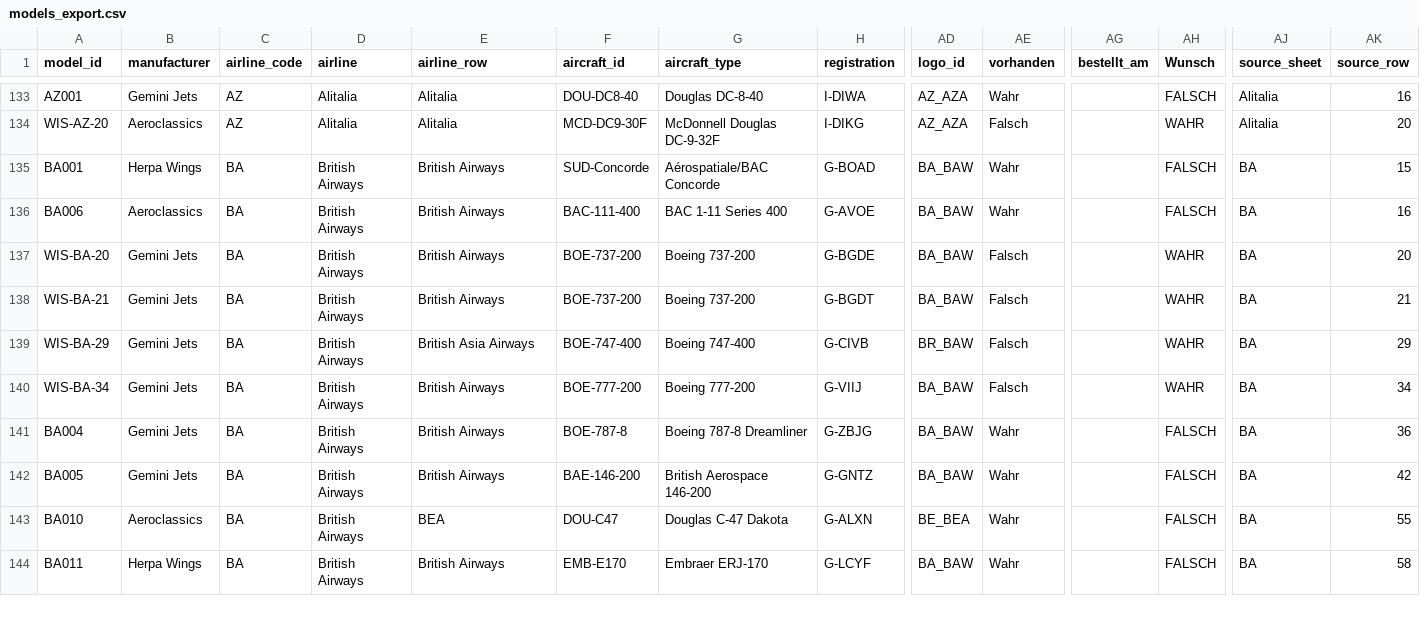
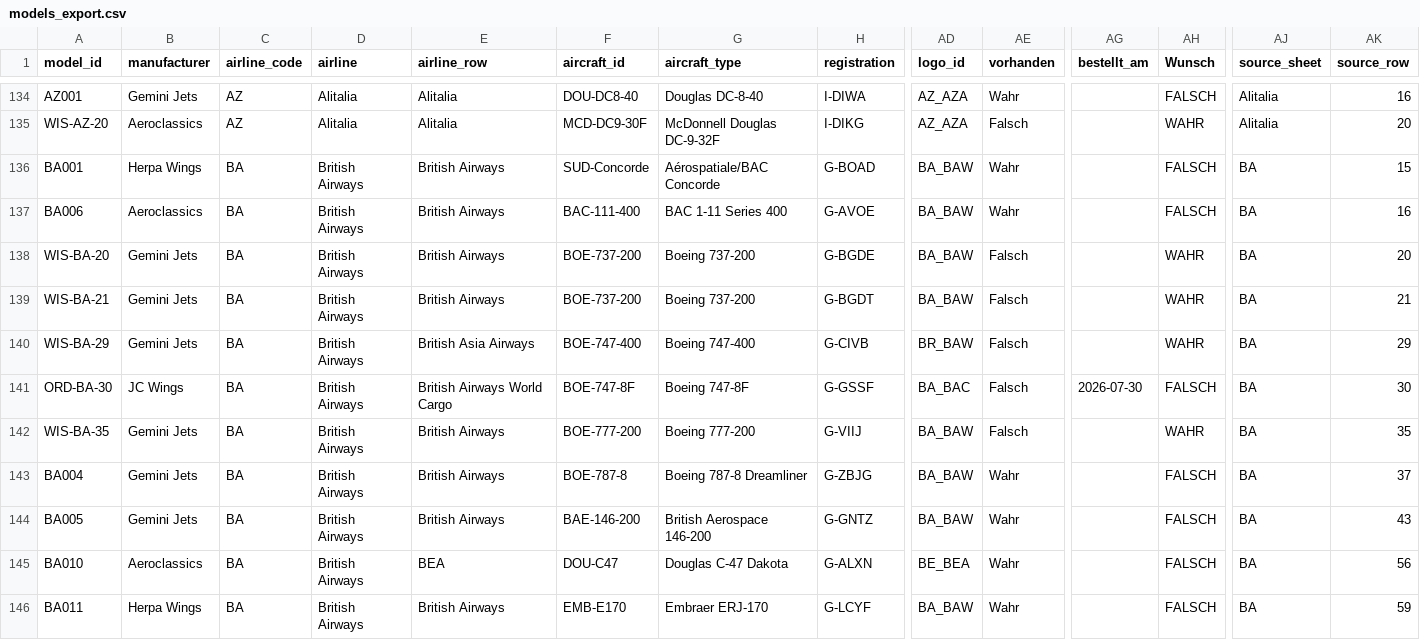
Before and after one commit to ugnet90/aircraft-labels, a CSV file: models_export.csv, drawn as a sheet; only a part is shown, gaps mark what is left out; addresses are those after the commit; rows hold the shown columns only; the diff covers the shown part only; the diff names each change by its address in the sheet, - before the commit and + after, or states it on an @@ line.

```diff
--- a/models_export.csv
+++ b/models_export.csv
+row 141: ORD-BA-30 | JC Wings | BA | British Airways | British Airways World Cargo | BOE-747-8F | Boeing 747-8F | G-GSSF | BA_BAC | Falsch | 2026-07-30 | FALSCH | BA | 30
-A142 (model_id): WIS-BA-34
+A142 (model_id): WIS-BA-35
-AK142 (source_row): 34
+AK142 (source_row): 35
-AK143 (source_row): 36
+AK143 (source_row): 37
-AK144 (source_row): 42
+AK144 (source_row): 43
-AK145 (source_row): 55
+AK145 (source_row): 56
-AK146 (source_row): 58
+AK146 (source_row): 59
```
Also changed, not shown: 2 added rows, 1 removed row and 86 edited cells elsewhere in this file.
